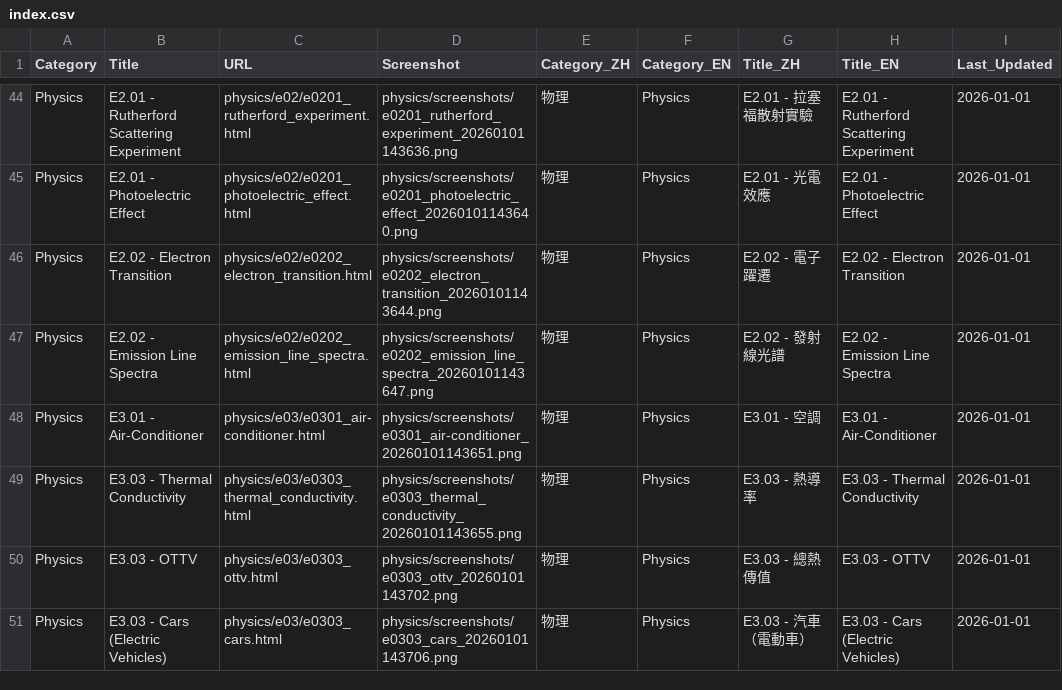
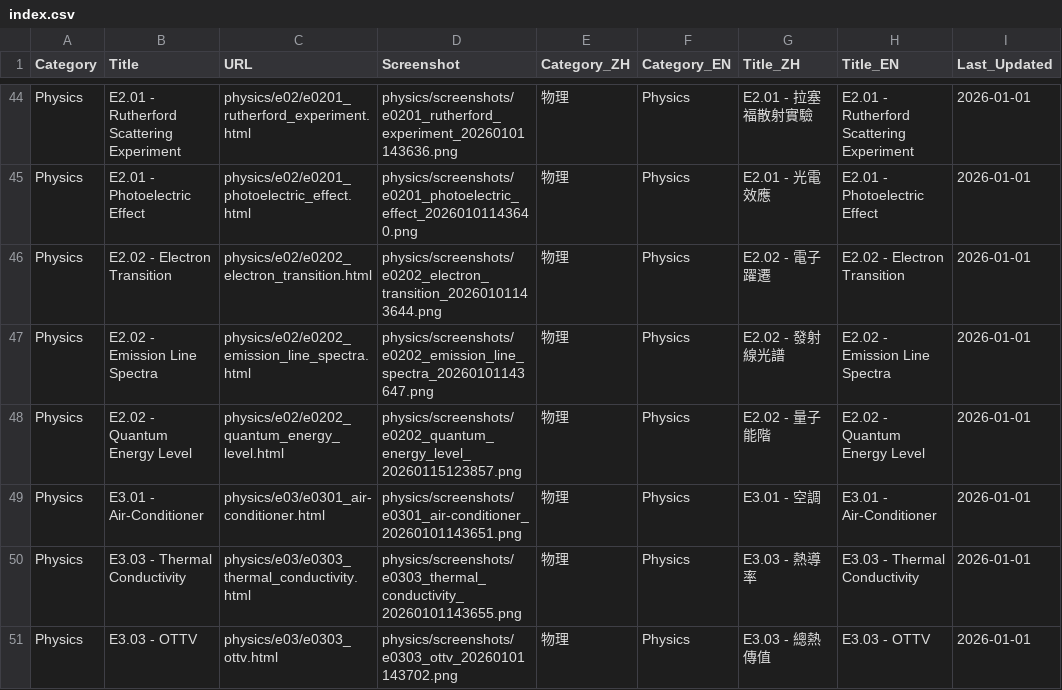
Before and after one commit to qos-lkb/science_sims, a CSV file: index.csv, drawn as a sheet; only a part is shown, gaps mark what is left out; the shorter side is filled out with more unchanged rows.

Commit message:
Added - Quantum

```diff
--- a/index.csv
+++ b/index.csv
@@ -47,2 +47,3 @@ Physics,E2.02 - Electron Transition,physics/e02/e0202_electron_transition.html,p
 Physics,E2.02 - Emission Line Spectra,physics/e02/e0202_emission_line_spectra.html,physics/screenshots/e0202_emission_line_spectra_20260101143647.png,物理,Physics,E2.02 - 發射線光譜,E2.02 - Emission Line Spectra,2026-01-01
+Physics,E2.02 - Quantum Energy Level,physics/e02/e0202_quantum_energy_level.html,physics/screenshots/e0202_quantum_energy_level_20260115123857.png,物理,Physics,E2.02 - 量子能階,E2.02 - Quantum Energy Level,2026-01-01
 Physics,E3.01 - Air-Conditioner,physics/e03/e0301_air-conditioner.html,physics/screenshots/e0301_air-conditioner_20260101143651.png,物理,Physics,E3.01 - 空調,E3.01 - Air-Conditioner,2026-01-01
```
Also changed, not shown: 3 other files.
